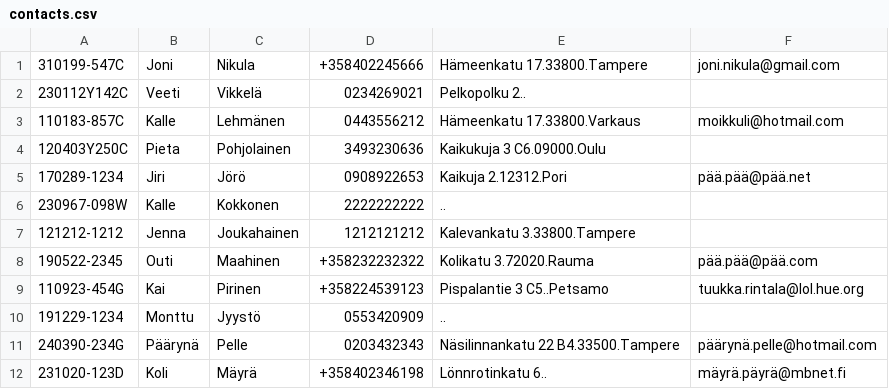
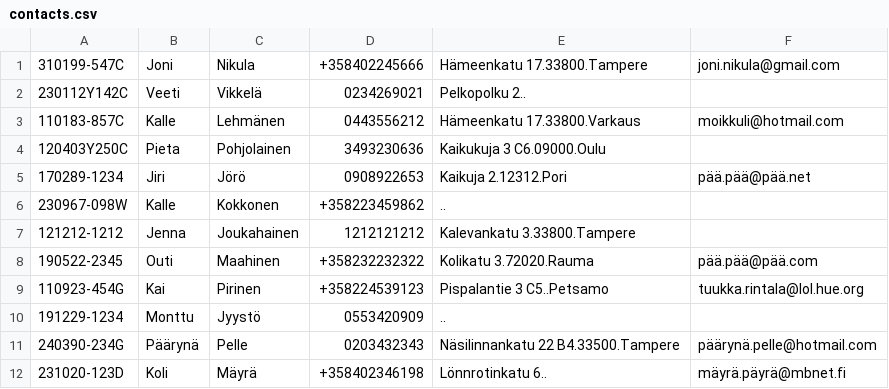
Before and after one commit to TuukkaRintala/finnish-contact-info-project, a CSV file: src/contacts.csv, drawn as a sheet.

```diff
--- a/src/contacts.csv
+++ b/src/contacts.csv
@@ -5,3 +5,3 @@
 170289-1234;Jiri;Jörö;0908922653;Kaikuja 2.12312.Pori;pää.pää@pää.net
-230967-098W;Kalle;Kokkonen;2222222222;..;
+230967-098W;Kalle;Kokkonen;+358223459862;..;
 121212-1212;Jenna;Joukahainen;1212121212;Kalevankatu 3.33800.Tampere;
```
Also changed, not shown: 31 other files.
